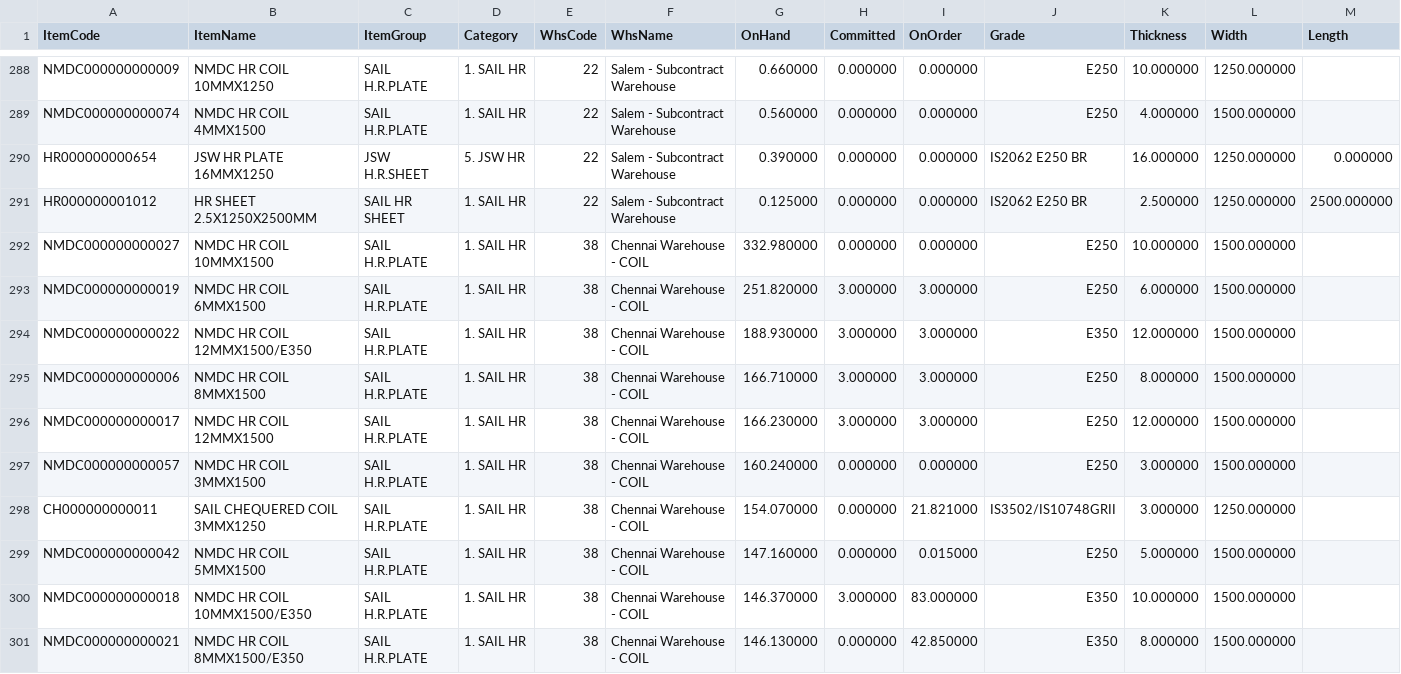
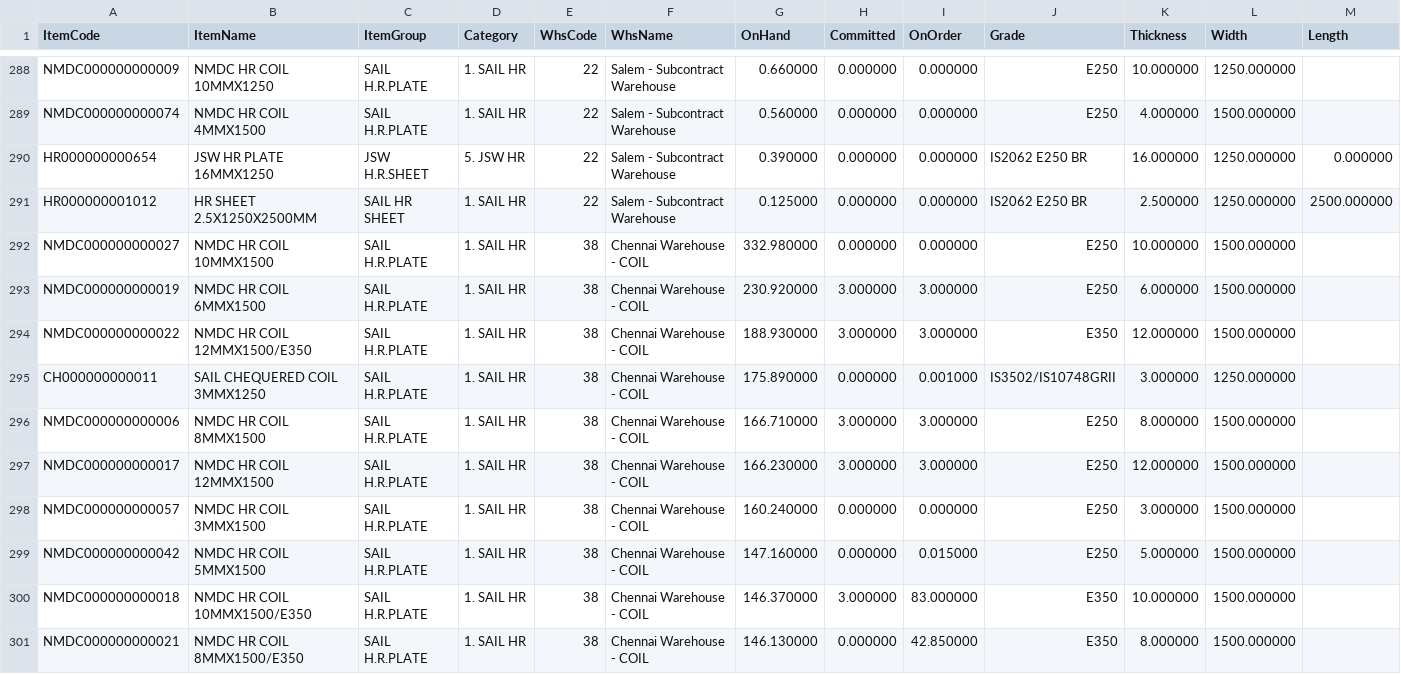
Before and after one commit to BSC23609/bsc-stock-data, a CSV file: mis_stock.csv, drawn as a sheet; only a part is shown, gaps mark what is left out; the diff covers the shown part only.

```diff
--- a/mis_stock.csv
+++ b/mis_stock.csv
@@ -292,4 +292,5 @@ HR000000001012,HR SHEET 2.5X1250X2500MM,SAIL HR SHEET,1. SAIL HR,22,Salem - Subc
 NMDC000000000027,NMDC HR COIL 10MMX1500,SAIL H.R.PLATE,1. SAIL HR,38,Chennai Warehouse - COIL,332.980000,0.000000,0.000000,E250,10.000000,1500.000000,
-NMDC000000000019,NMDC HR COIL 6MMX1500,SAIL H.R.PLATE,1. SAIL HR,38,Chennai Warehouse - COIL,251.820000,3.000000,3.000000,E250,6.000000,1500.000000,
+NMDC000000000019,NMDC HR COIL 6MMX1500,SAIL H.R.PLATE,1. SAIL HR,38,Chennai Warehouse - COIL,230.920000,3.000000,3.000000,E250,6.000000,1500.000000,
 NMDC000000000022,NMDC HR COIL 12MMX1500/E350,SAIL H.R.PLATE,1. SAIL HR,38,Chennai Warehouse - COIL,188.930000,3.000000,3.000000,E350,12.000000,1500.000000,
+CH000000000011,SAIL CHEQUERED COIL 3MMX1250,SAIL H.R.PLATE,1. SAIL HR,38,Chennai Warehouse - COIL,175.890000,0.000000,0.001000,IS3502/IS10748GRII,3.000000,1250.000000,
 NMDC000000000006,NMDC HR COIL 8MMX1500,SAIL H.R.PLATE,1. SAIL HR,38,Chennai Warehouse - COIL,166.710000,3.000000,3.000000,E250,8.000000,1500.000000,
@@ -297,3 +298,2 @@ NMDC000000000017,NMDC HR COIL 12MMX1500,SAIL H.R.PLATE,1. SAIL HR,38,Chennai War
 NMDC000000000057,NMDC HR COIL 3MMX1500,SAIL H.R.PLATE,1. SAIL HR,38,Chennai Warehouse - COIL,160.240000,0.000000,0.000000,E250,3.000000,1500.000000,
-CH000000000011,SAIL CHEQUERED COIL 3MMX1250,SAIL H.R.PLATE,1. SAIL HR,38,Chennai Warehouse - COIL,154.070000,0.000000,21.821000,IS3502/IS10748GRII,3.000000,1250.000000,
 NMDC000000000042,NMDC HR COIL 5MMX1500,SAIL H.R.PLATE,1. SAIL HR,38,Chennai Warehouse - COIL,147.160000,0.000000,0.015000,E250,5.000000,1500.000000,
```
Also changed, not shown: 3 added rows, 3 removed rows and 1 edited cell elsewhere in this file, coils.csv, plates.csv, 3 other files.
